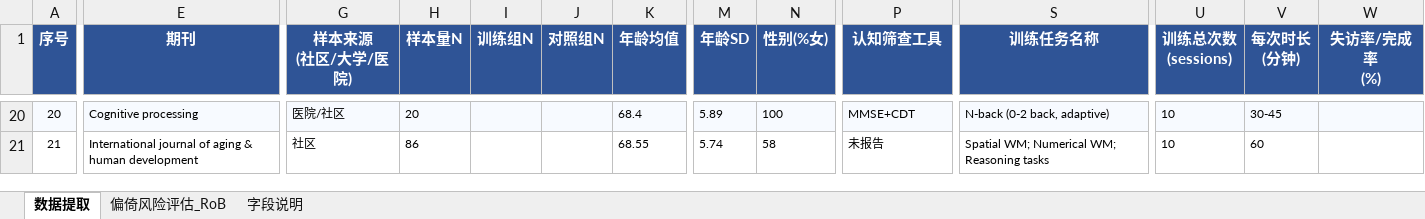
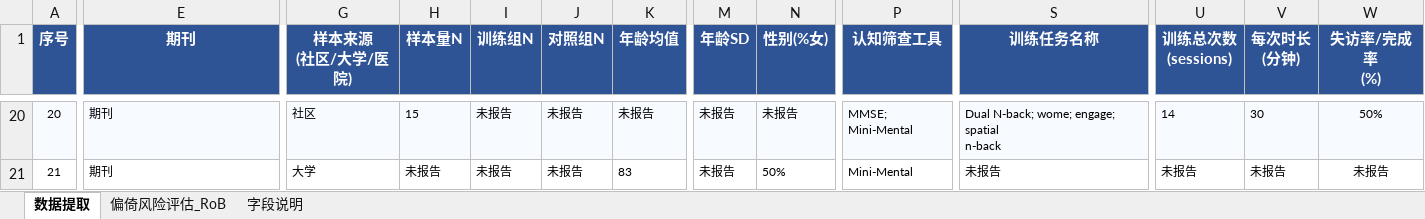
Before and after one commit to 007r007/meta-analysis-research, an Excel workbook: projects/paper-01/04-extract/数据_6_数据提取表_v3_research.xlsx, sheet 数据提取, drawn as a sheet; only a part is shown, gaps mark what is left out; values as stored, in another font and other column widths than the file's, no borders; ↵ is a line break in a cell; the diff covers the shown part only; the diff names each change by its address in the sheet, - before the commit and + after, or states it on an @@ line.

```diff
--- a/projects/paper-01/04-extract/数据_6_数据提取表_v3_research.xlsx (sheet 数据提取)
+++ b/projects/paper-01/04-extract/数据_6_数据提取表_v3_research.xlsx (sheet 数据提取)
-E20 (期刊): Cognitive processing
+E20 (期刊): 期刊
-G20 (样本来源 (社区/大学/医院)): 医院/社区
+G20 (样本来源 (社区/大学/医院)): 社区
-H20 (样本量N): 20
+H20 (样本量N): 15
-I20:I21 (训练组N): (empty)
+I20:I21 (训练组N): 未报告
-J20:J21 (对照组N): (empty)
+J20:J21 (对照组N): 未报告
-K20 (年龄均值): 68.4
+K20 (年龄均值): 未报告
-M20 (年龄SD): 5.89
+M20 (年龄SD): 未报告
-N20 (性别(%女)): 100
+N20 (性别(%女)): 未报告
-P20 (认知筛查工具): MMSE+CDT
+P20 (认知筛查工具): MMSE; Mini-Mental
-S20 (训练任务名称): N-back (0-2 back, adaptive)
+S20 (训练任务名称): Dual N-back; wome; engage; spatial ↵ n-back
-U20 (训练总次数 (sessions)): 10
+U20 (训练总次数 (sessions)): 14
-V20 (每次时长 (分钟)): 30-45
+V20 (每次时长 (分钟)): 30
-W20 (失访率/完成率 (%)): (empty)
+W20 (失访率/完成率 (%)): 50%
-E21 (期刊): International journal of aging & human development
+E21 (期刊): 期刊
-G21 (样本来源 (社区/大学/医院)): 社区
+G21 (样本来源 (社区/大学/医院)): 大学
-H21 (样本量N): 86
+H21 (样本量N): 未报告
-K21 (年龄均值): 68.55
+K21 (年龄均值): 83
-M21 (年龄SD): 5.74
+M21 (年龄SD): 未报告
-N21 (性别(%女)): 58
+N21 (性别(%女)): 50%
-P21 (认知筛查工具): 未报告
+P21 (认知筛查工具): Mini-Mental
-S21 (训练任务名称): Spatial WM; Numerical WM; Reasoning tasks
+S21 (训练任务名称): 未报告
-U21 (训练总次数 (sessions)): 10
+U21 (训练总次数 (sessions)): 未报告
-V21 (每次时长 (分钟)): 60
+V21 (每次时长 (分钟)): 未报告
-W21 (失访率/完成率 (%)): (empty)
+W21 (失访率/完成率 (%)): 未报告
```
Also changed, not shown: 156 edited cells elsewhere in this sheet.
